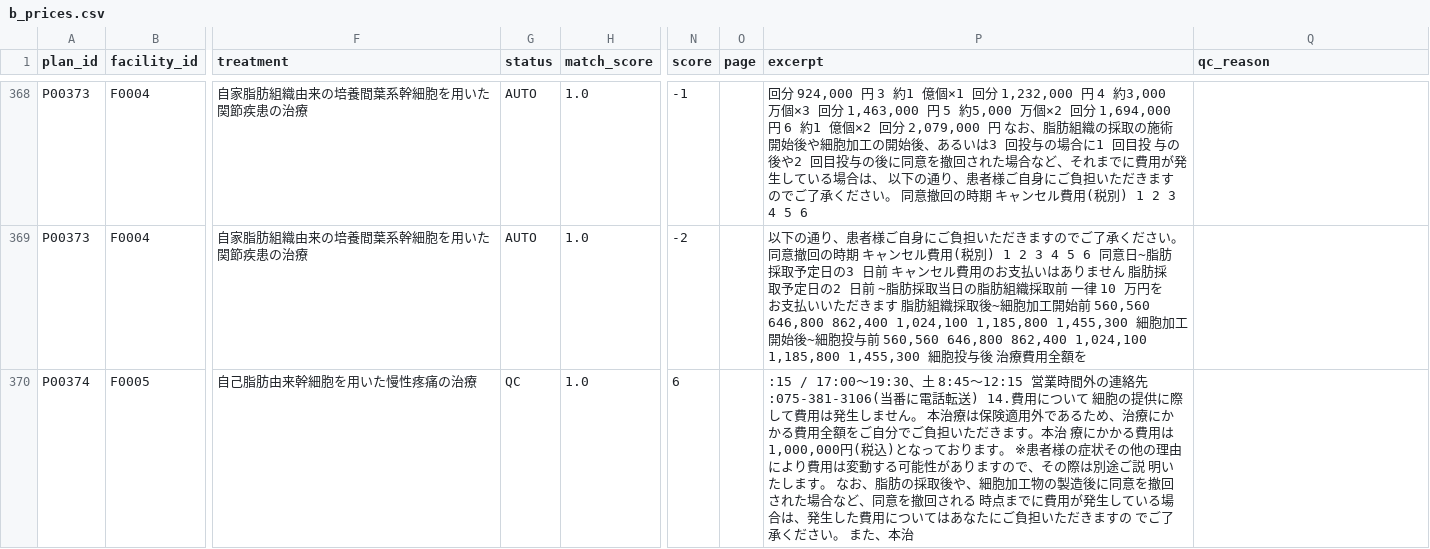
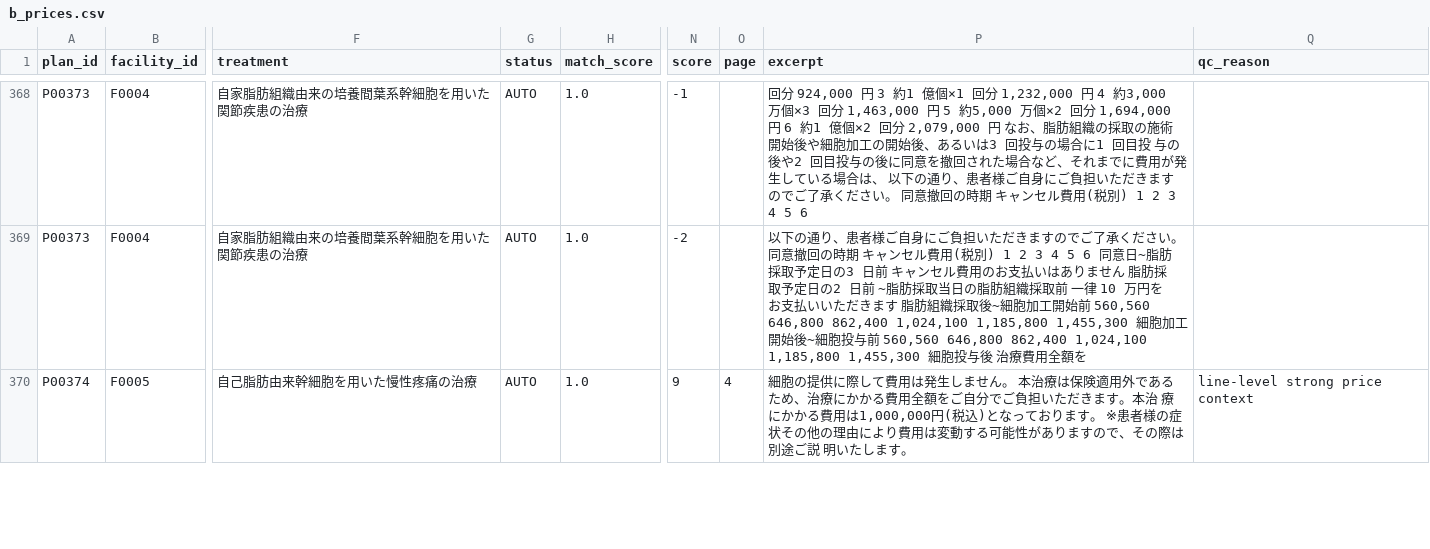
Before and after one commit to ri0115/saisei-collector, a CSV file: results/b_prices.csv, drawn as a sheet; only a part is shown, gaps mark what is left out; the diff covers the shown part only; the diff names each change by its address in the sheet, - before the commit and + after, or states it on an @@ line.

```diff
--- a/results/b_prices.csv
+++ b/results/b_prices.csv
-G370 (status): QC
+G370 (status): AUTO
-N370 (score): 6
+N370 (score): 9
-O370 (page): (empty)
+O370 (page): 4
-P370 (excerpt): :15 / 17:00〜19:30、土 8:45〜12:15 営業時間外の連絡先:075-381-3106(当番に電話転送) 14.費用について 細胞の提供に際して費用は発生しません。 本治療は保険適用外であるため、治療にかかる費用全額をご自分でご負担いただきます。本治 療にかかる費用は1,000,000円(税込)となっております。 ※患者様の症状その他の理由により費用は変動する可能性がありますので、その際は別途ご説 明いたします。 なお、脂肪の採取後や、細胞加工物の製造後に同意を撤回された場合など、同意を撤回される 時点までに費用が発生している場合は、発生した費用についてはあなたにご負担いただきますの でご了承ください。 また、本治
+P370 (excerpt): 細胞の提供に際して費用は発生しません。 本治療は保険適用外であるため、治療にかかる費用全額をご自分でご負担いただきます。本治 療にかかる費用は1,000,000円(税込)となっております。 ※患者様の症状その他の理由により費用は変動する可能性がありますので、その際は別途ご説 明いたします。
-Q370 (qc_reason): (empty)
+Q370 (qc_reason): line-level strong price context
```
Also changed, not shown: 7 edited cells elsewhere in this file, 2 other files.
